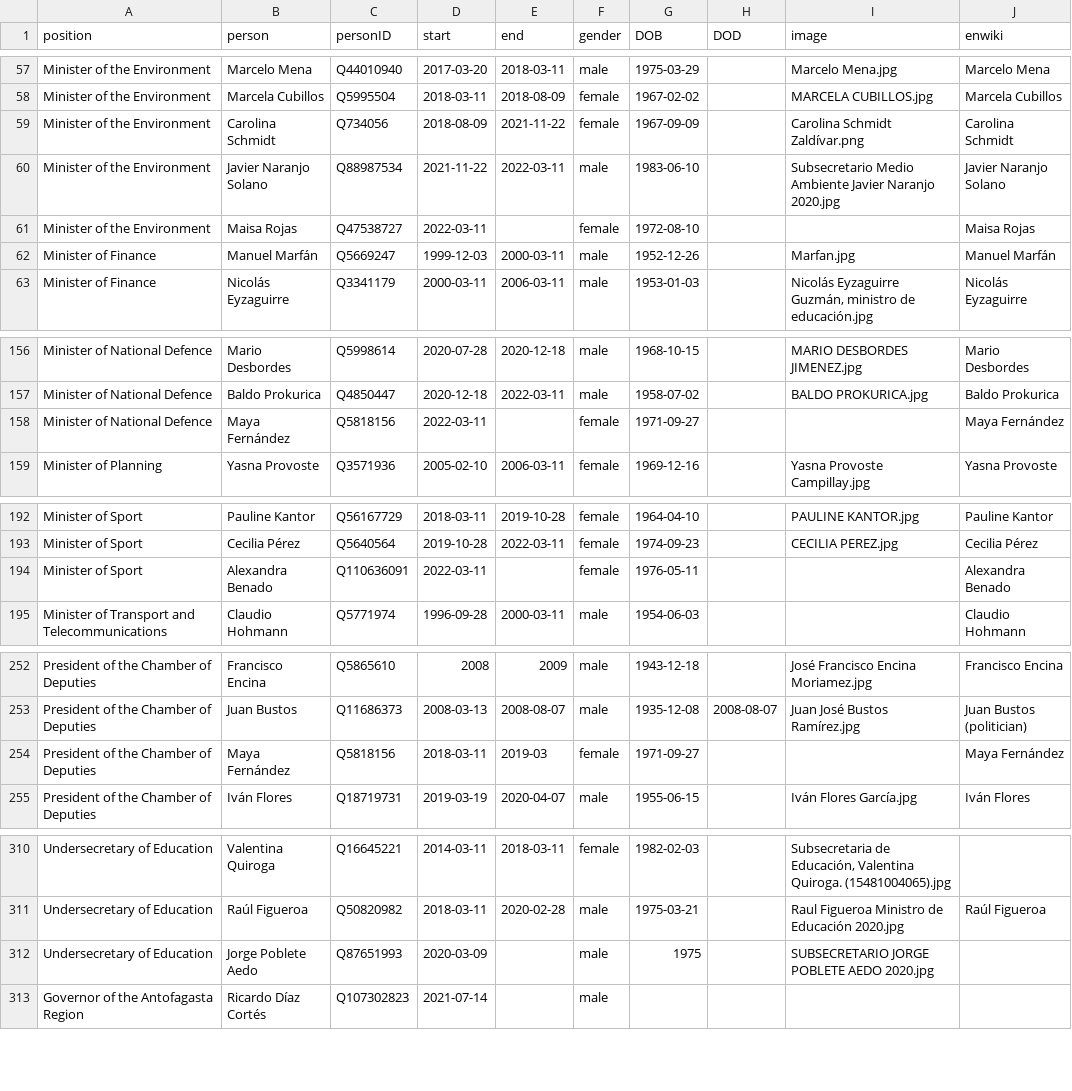
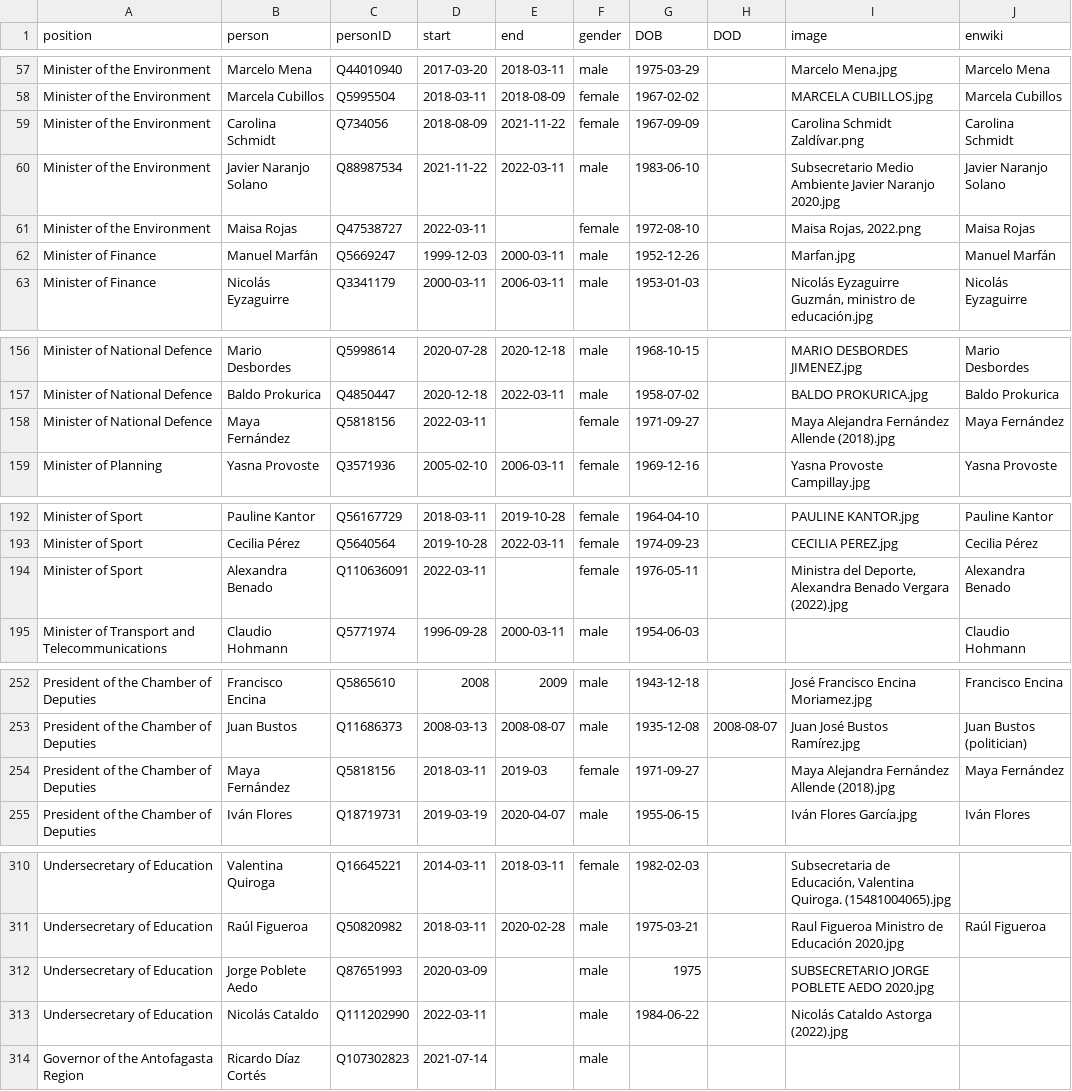
Before and after one commit to every-politician-scrapers/chile-ministers, a CSV file: html/holders21.csv, drawn as a sheet; only a part is shown, gaps mark what is left out.

```diff
--- a/html/holders21.csv
+++ b/html/holders21.csv
@@ -60,3 +60,3 @@ Minister of the Environment,Carolina Schmidt,Q734056,2018-08-09,2021-11-22,femal
 Minister of the Environment,Javier Naranjo Solano,Q88987534,2021-11-22,2022-03-11,male,1983-06-10,,Subsecretario Medio Ambiente Javier Naranjo 2020.jpg,Javier Naranjo Solano
-Minister of the Environment,Maisa Rojas,Q47538727,2022-03-11,,female,1972-08-10,,,Maisa Rojas
+Minister of the Environment,Maisa Rojas,Q47538727,2022-03-11,,female,1972-08-10,,"Maisa Rojas, 2022.png",Maisa Rojas
 Minister of Finance,Manuel Marfán,Q5669247,1999-12-03,2000-03-11,male,1952-12-26,,Marfan.jpg,Manuel Marfán
@@ -157,3 +157,3 @@ Minister of National Defence,Mario Desbordes,Q5998614,2020-07-28,2020-12-18,male
 Minister of National Defence,Baldo Prokurica,Q4850447,2020-12-18,2022-03-11,male,1958-07-02,,BALDO PROKURICA.jpg,Baldo Prokurica
-Minister of National Defence,Maya Fernández,Q5818156,2022-03-11,,female,1971-09-27,,,Maya Fernández
+Minister of National Defence,Maya Fernández,Q5818156,2022-03-11,,female,1971-09-27,,Maya Alejandra Fernández Allende (2018).jpg,Maya Fernández
 Minister of Planning,Yasna Provoste,Q3571936,2005-02-10,2006-03-11,female,1969-12-16,,Yasna Provoste Campillay.jpg,Yasna Provoste
@@ -193,3 +193,3 @@ Minister of Sport,Pauline Kantor,Q56167729,2018-03-11,2019-10-28,female,1964-04-
 Minister of Sport,Cecilia Pérez,Q5640564,2019-10-28,2022-03-11,female,1974-09-23,,CECILIA PEREZ.jpg,Cecilia Pérez
-Minister of Sport,Alexandra Benado,Q110636091,2022-03-11,,female,1976-05-11,,,Alexandra Benado
+Minister of Sport,Alexandra Benado,Q110636091,2022-03-11,,female,1976-05-11,,"Ministra del Deporte, Alexandra Benado Vergara (2022).jpg",Alexandra Benado
 Minister of Transport and Telecommunications,Claudio Hohmann,Q5771974,1996-09-28,2000-03-11,male,1954-06-03,,,Claudio Hohmann
@@ -253,3 +253,3 @@ President of the Chamber of Deputies,Francisco Encina,Q5865610,2008,2009,male,19
 President of the Chamber of Deputies,Juan Bustos,Q11686373,2008-03-13,2008-08-07,male,1935-12-08,2008-08-07,Juan José Bustos Ramírez.jpg,Juan Bustos (politician)
-President of the Chamber of Deputies,Maya Fernández,Q5818156,2018-03-11,2019-03,female,1971-09-27,,,Maya Fernández
+President of the Chamber of Deputies,Maya Fernández,Q5818156,2018-03-11,2019-03,female,1971-09-27,,Maya Alejandra Fernández Allende (2018).jpg,Maya Fernández
 President of the Chamber of Deputies,Iván Flores,Q18719731,2019-03-19,2020-04-07,male,1955-06-15,,Iván Flores García.jpg,Iván Flores
@@ -312,2 +312,3 @@ Undersecretary of Education,Raúl Figueroa,Q50820982,2018-03-11,2020-02-28,male,
 Undersecretary of Education,Jorge Poblete Aedo,Q87651993,2020-03-09,,male,1975,,SUBSECRETARIO JORGE POBLETE AEDO 2020.jpg,
+Undersecretary of Education,Nicolás Cataldo,Q111202990,2022-03-11,,male,1984-06-22,,Nicolás Cataldo Astorga (2022).jpg,
 Governor of the Antofagasta Region,Ricardo Díaz Cortés,Q107302823,2021-07-14,,male,,,,
```
Also changed, not shown: html/current.csv, html/legislators.csv.
